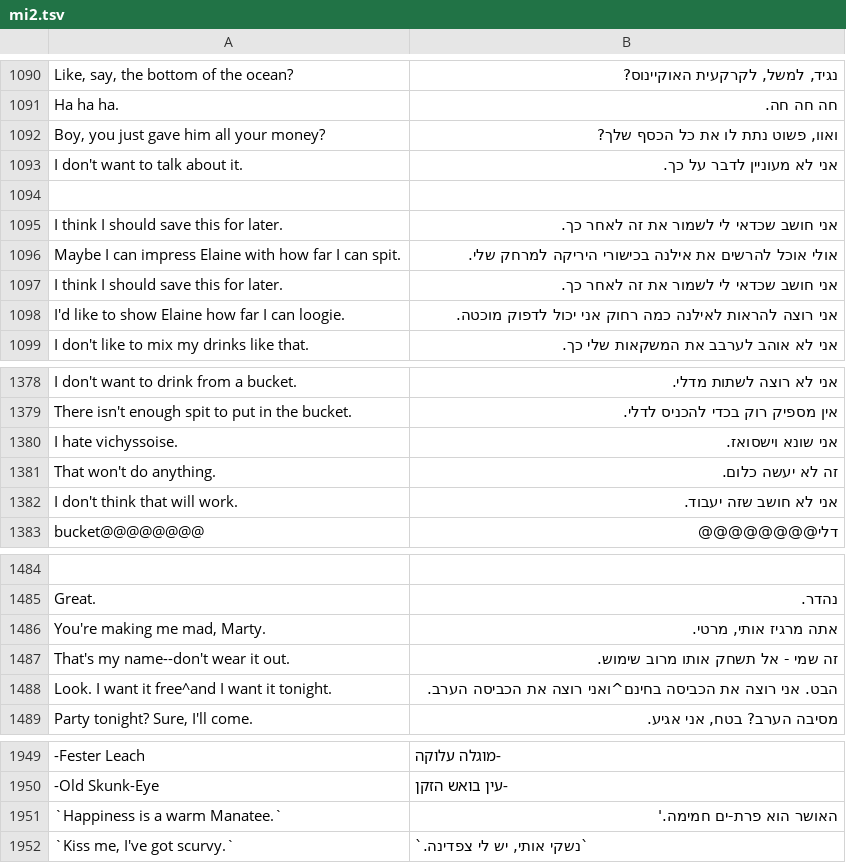
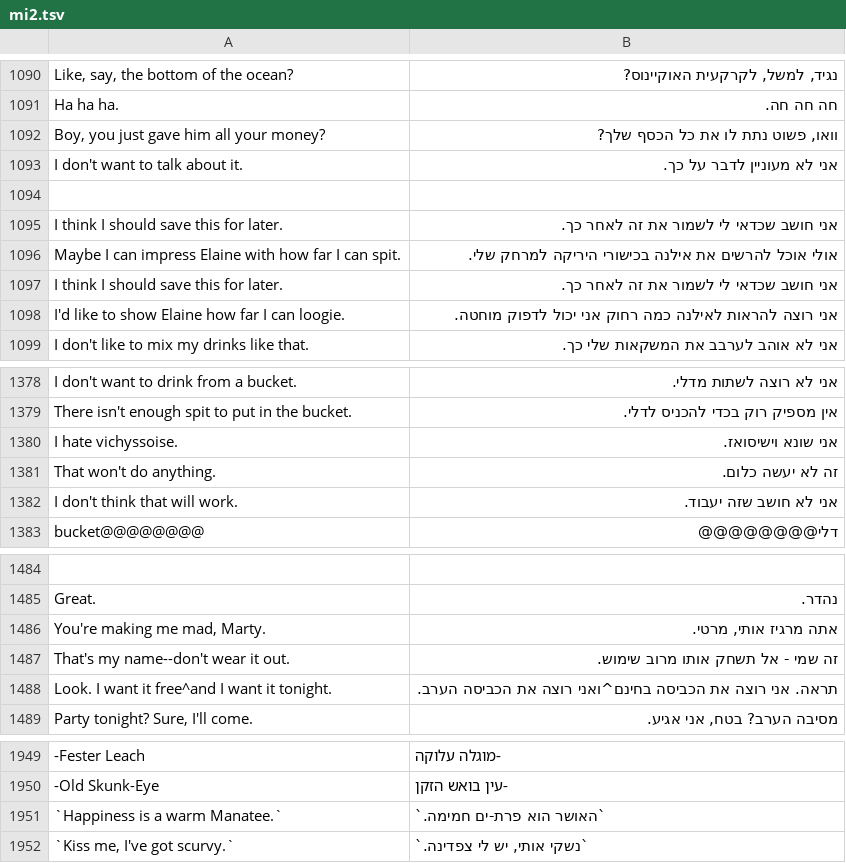
Before and after one commit to orgads/mi2-he, a TSV file: mi2.tsv, drawn as a sheet; only a part is shown, gaps mark what is left out; the diff covers the shown part only; the diff names each change by its address in the sheet, - before the commit and + after, or states it on an @@ line.

```diff
--- a/mi2.tsv
+++ b/mi2.tsv
-B1092: ואוו, פשוט נתת לו את כל הכסף שלך?
+B1092: וואו, פשוט נתת לו את כל הכסף שלך?
-B1098: …יכול לדפוק מוכטה.
+B1098: …יכול לדפוק מוחטה.
-B1380: אני שונא וישסואז.
+B1380: אני שונא וישיסואז.
-B1488: הבט. אני רוצה…
+B1488: תראה. אני רוצה…
-B1951: האושר הוא פרת-ים חמימה.'
+B1951: `האושר הוא פרת-ים חמימה.`
```
Also changed, not shown: 31 edited cells elsewhere in this file.
